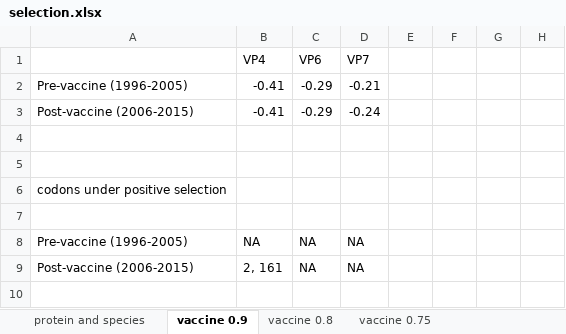
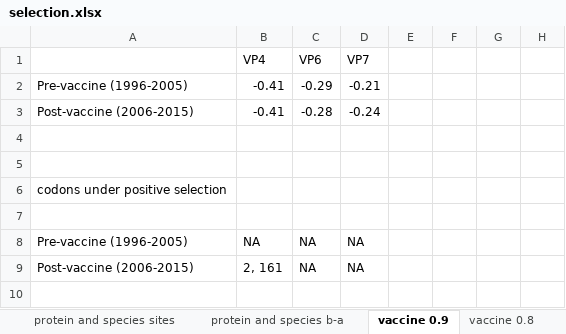
Before and after one commit to xiongqc/rotavirus, an Excel workbook: 20 Results/selection.xlsx, sheet vaccine 0.9, drawn as a sheet; only a part is shown; values as stored, in another font and other column widths than the file's, no borders; charts and pictures and conditional formats not drawn; the diff names each change by its address in the sheet, - before the commit and + after, or states it on an @@ line.

```diff
--- a/20 Results/selection.xlsx (sheet vaccine 0.9)
+++ b/20 Results/selection.xlsx (sheet vaccine 0.9)
-sheet tab: protein and species
+sheet tab: protein and species b-a
+sheet tab: protein and species sites
-C3 (VP6): -0.29
+C3 (VP6): -0.28
```
Also changed, not shown: other sheet tabs, charts or pictures, 20 Results/selectionhost.xlsx, 4 other files.
